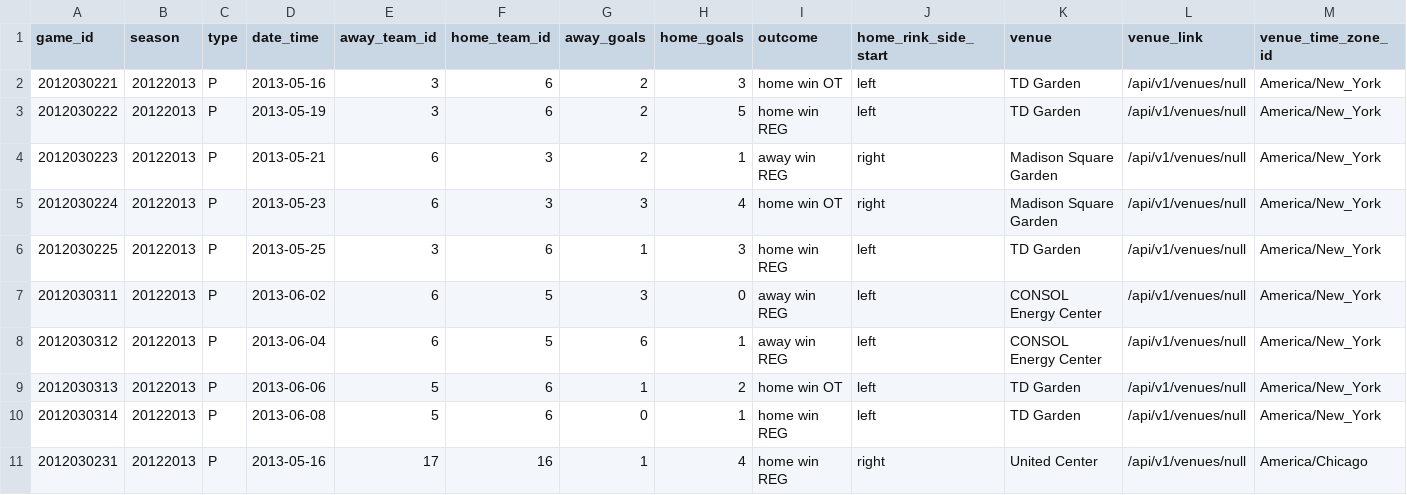
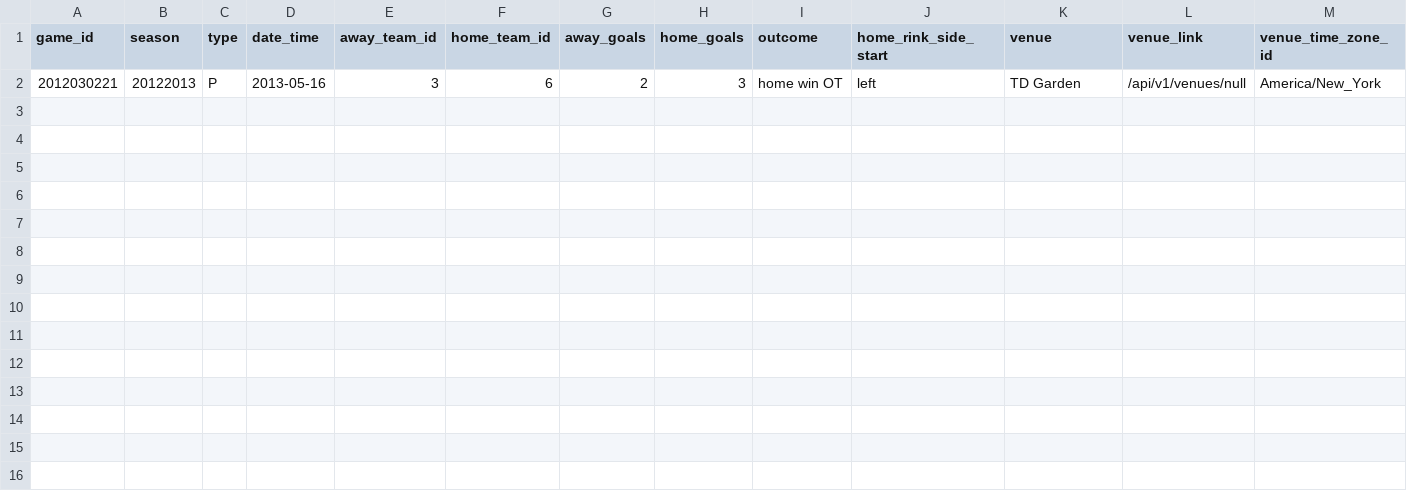
Before and after one commit to MillsProvosty/cross_check, a CSV file: data/game_dummy.csv, drawn as a sheet; only a part is shown; rows hold the shown columns only; the diff names each change by its address in the sheet, - before the commit and + after, or states it on an @@ line.

Commit message:
Changed dummy data to one line

```diff
--- a/data/game_dummy.csv
+++ b/data/game_dummy.csv
-row 3: 2012030222 | 20122013 | P | 2013-05-19 | 3 | 6 | 2 | 5 | home win REG | left | TD Garden | /api/v1/venues/null | America/New_York
-row 4: 2012030223 | 20122013 | P | 2013-05-21 | 6 | 3 | 2 | 1 | away win REG | right | Madison Square Garden | /api/v1/venues/null | America/New_York
-row 5: 2012030224 | 20122013 | P | 2013-05-23 | 6 | 3 | 3 | 4 | home win OT | right | Madison Square Garden | /api/v1/venues/null | America/New_York
-row 6: 2012030225 | 20122013 | P | 2013-05-25 | 3 | 6 | 1 | 3 | home win REG | left | TD Garden | /api/v1/venues/null | America/New_York
-row 7: 2012030311 | 20122013 | P | 2013-06-02 | 6 | 5 | 3 | 0 | away win REG | left | CONSOL Energy Center | /api/v1/venues/null | America/New_York
-row 8: 2012030312 | 20122013 | P | 2013-06-04 | 6 | 5 | 6 | 1 | away win REG | left | CONSOL Energy Center | /api/v1/venues/null | America/New_York
-row 9: 2012030313 | 20122013 | P | 2013-06-06 | 5 | 6 | 1 | 2 | home win OT | left | TD Garden | /api/v1/venues/null | America/New_York
-row 10: 2012030314 | 20122013 | P | 2013-06-08 | 5 | 6 | 0 | 1 | home win REG | left | TD Garden | /api/v1/venues/null | America/New_York
-row 11: 2012030231 | 20122013 | P | 2013-05-16 | 17 | 16 | 1 | 4 | home win REG | right | United Center | /api/v1/venues/null | America/Chicago
```
